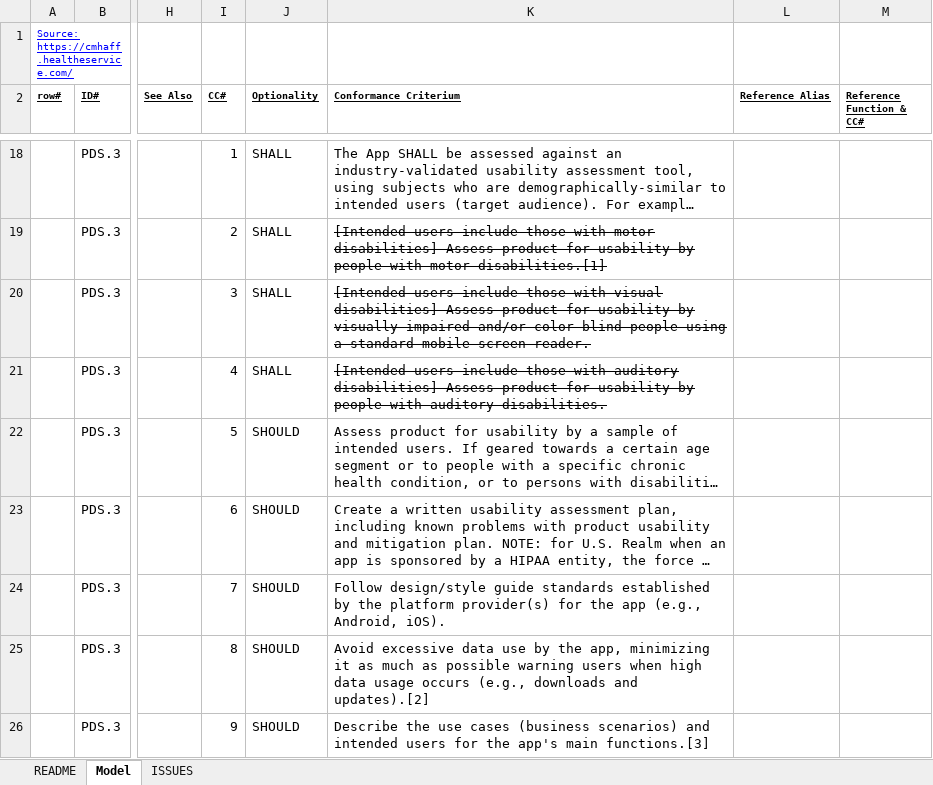
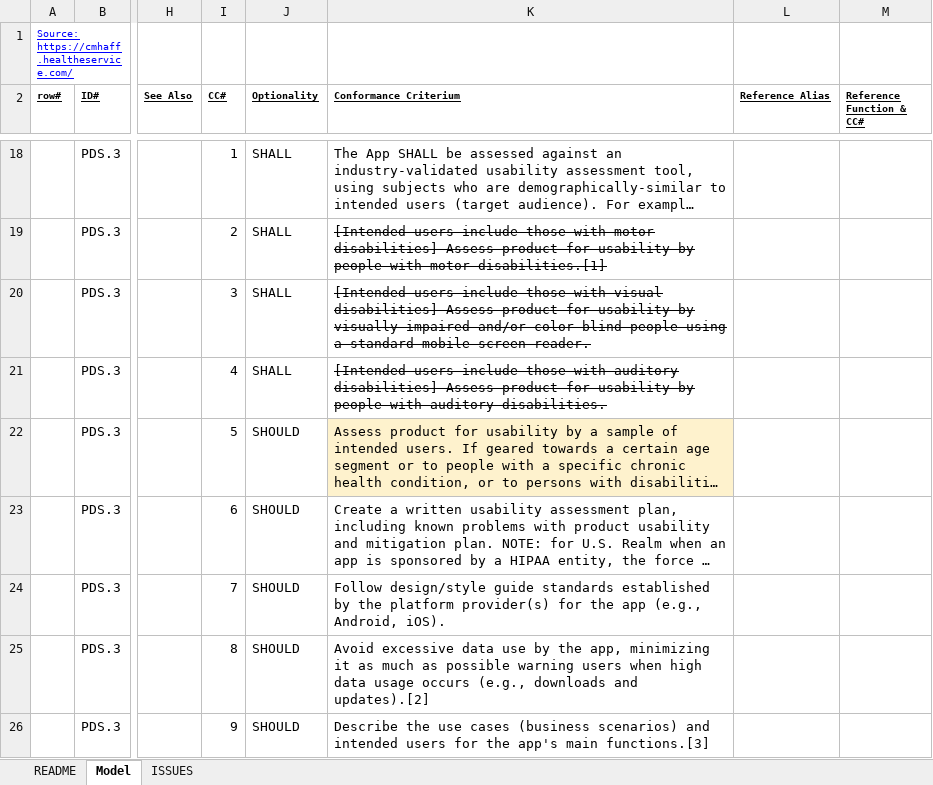
Before and after one commit to HL7/cmhaff-ig, an Excel workbook: script/CMHAFF migrate to EHR-S FM format 20250130.xlsx, sheet Model, drawn as a sheet; only a part is shown, gaps mark what is left out; long unchanged cells end in …; values as stored, in another font and other column widths than the file's, no borders; the diff names each change by its address in the sheet, - before the commit and + after, or states it on an @@ line.

Commit message:
Regel gearceerd om te weten waar ik was

```diff
--- a/script/CMHAFF migrate to EHR-S FM format 20250130.xlsx (sheet Model)
+++ b/script/CMHAFF migrate to EHR-S FM format 20250130.xlsx (sheet Model)
-K22 fill: none
+K22 fill: #FEF2CD
```
